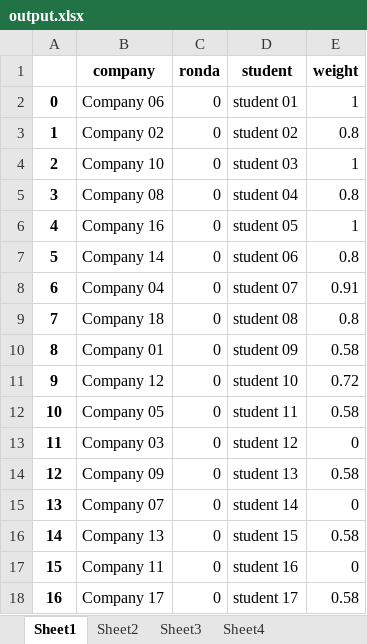
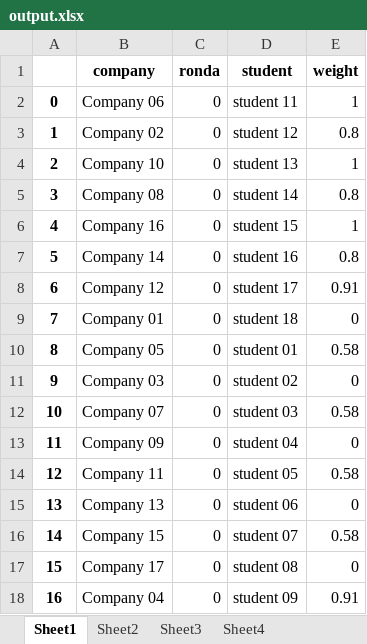
Before and after one commit to albertogcmr/hiring-week-IH-tinder-matching, an Excel workbook: output/output.xlsx, sheet Sheet1, drawn as a sheet; only a part is shown; values as stored, in another font and other column widths than the file's, no borders; the diff covers the shown part only; the diff names each change by its address in the sheet, - before the commit and + after, or states it on an @@ line.

```diff
--- a/output/output.xlsx (sheet Sheet1)
+++ b/output/output.xlsx (sheet Sheet1)
-D2 (student): student 01
+D2 (student): student 11
-D3 (student): student 02
+D3 (student): student 12
-D4 (student): student 03
+D4 (student): student 13
-D5 (student): student 04
+D5 (student): student 14
-D6 (student): student 05
+D6 (student): student 15
-D7 (student): student 06
+D7 (student): student 16
-B8 (company): Company 04
+B8 (company): Company 12
-D8 (student): student 07
+D8 (student): student 17
-B9 (company): Company 18
+B9 (company): Company 01
-D9 (student): student 08
+D9 (student): student 18
-E9 (weight): 0.8
+E9 (weight): 0
-B10 (company): Company 01
+B10 (company): Company 05
-D10 (student): student 09
+D10 (student): student 01
-B11 (company): Company 12
+B11 (company): Company 03
-D11 (student): student 10
+D11 (student): student 02
-E11 (weight): 0.72
+E11 (weight): 0
-B12 (company): Company 05
+B12 (company): Company 07
-D12 (student): student 11
+D12 (student): student 03
-B13 (company): Company 03
+B13 (company): Company 09
-D13 (student): student 12
+D13 (student): student 04
-B14 (company): Company 09
+B14 (company): Company 11
-D14 (student): student 13
+D14 (student): student 05
-B15 (company): Company 07
+B15 (company): Company 13
-D15 (student): student 14
+D15 (student): student 06
-B16 (company): Company 13
+B16 (company): Company 15
-D16 (student): student 15
+D16 (student): student 07
-B17 (company): Company 11
+B17 (company): Company 17
-D17 (student): student 16
+D17 (student): student 08
-B18 (company): Company 17
+B18 (company): Company 04
-D18 (student): student 17
+D18 (student): student 09
-E18 (weight): 0.58
+E18 (weight): 0.91
```
Also changed, not shown: 452 edited cells elsewhere in this sheet, sheet Sheet2, sheet Sheet3, 9 other files.
